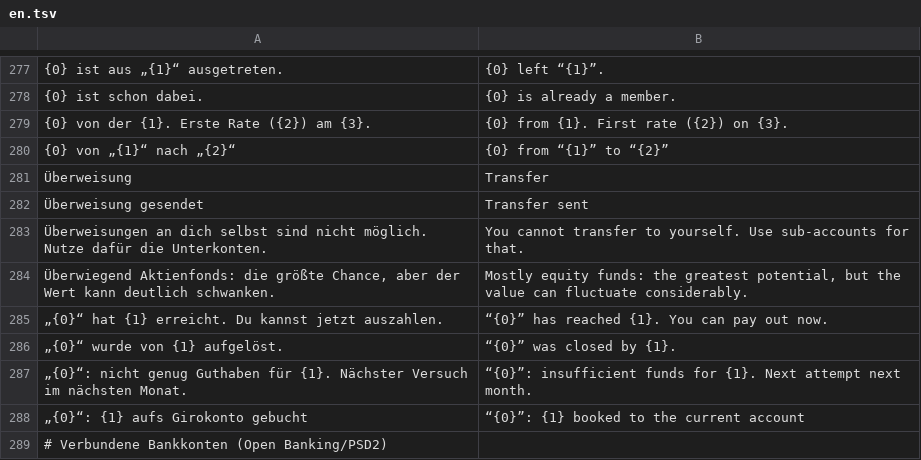
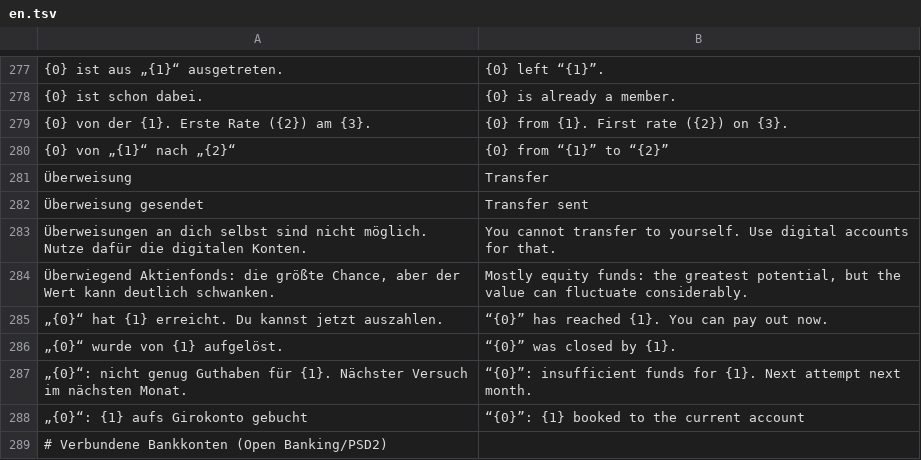
Before and after one commit to p2keshtidar/PHD-Kontor, a TSV file: backend/src/main/resources/i18n/en.tsv, drawn as a sheet; only a part is shown, gaps mark what is left out; the diff covers the shown part only; the diff names each change by its address in the sheet, - before the commit and + after, or states it on an @@ line.

```diff
--- a/backend/src/main/resources/i18n/en.tsv
+++ b/backend/src/main/resources/i18n/en.tsv
-A283: …dafür die Unterkonten.
+A283: …dafür die digitalen Konten.
-B283: …yourself. Use sub-accounts for that.
+B283: …yourself. Use digital accounts for that.
```
Also changed, not shown: 29 added rows, 6 removed rows and 4 edited cells elsewhere in this file, 18 other files.
